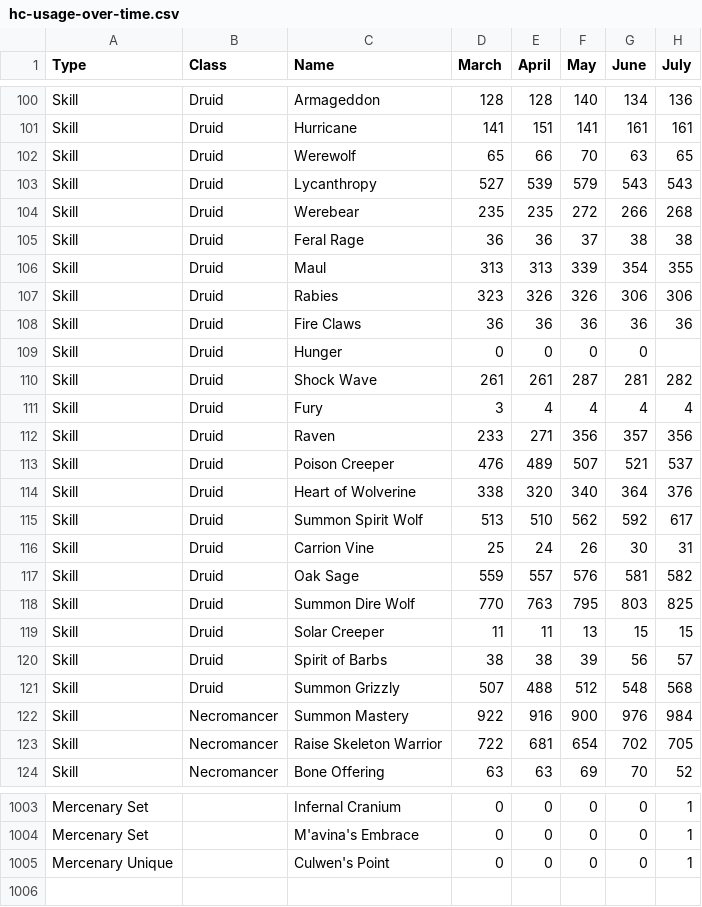
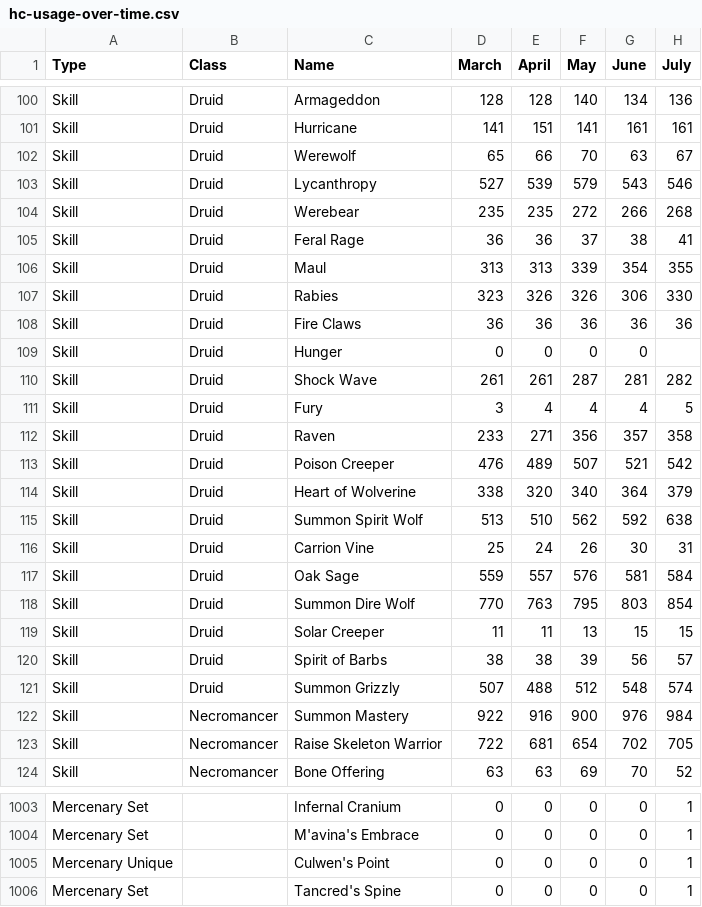
Before and after one commit to qordwasalreadytaken/pod-stats, a CSV file: hc-usage-over-time.csv, drawn as a sheet; only a part is shown, gaps mark what is left out; the diff covers the shown part only.

```diff
--- a/hc-usage-over-time.csv
+++ b/hc-usage-over-time.csv
@@ -101,8 +101,8 @@ Skill,Druid,Armageddon,128,128,140,134,136
 Skill,Druid,Hurricane,141,151,141,161,161
-Skill,Druid,Werewolf,65,66,70,63,65
-Skill,Druid,Lycanthropy,527,539,579,543,543
+Skill,Druid,Werewolf,65,66,70,63,67
+Skill,Druid,Lycanthropy,527,539,579,543,546
 Skill,Druid,Werebear,235,235,272,266,268
-Skill,Druid,Feral Rage,36,36,37,38,38
+Skill,Druid,Feral Rage,36,36,37,38,41
 Skill,Druid,Maul,313,313,339,354,355
-Skill,Druid,Rabies,323,326,326,306,306
+Skill,Druid,Rabies,323,326,326,306,330
 Skill,Druid,Fire Claws,36,36,36,36,36
@@ -110,13 +110,13 @@ Skill,Druid,Hunger,0,0,0,0,
 Skill,Druid,Shock Wave,261,261,287,281,282
-Skill,Druid,Fury,3,4,4,4,4
-Skill,Druid,Raven,233,271,356,357,356
-Skill,Druid,Poison Creeper,476,489,507,521,537
-Skill,Druid,Heart of Wolverine,338,320,340,364,376
-Skill,Druid,Summon Spirit Wolf,513,510,562,592,617
+Skill,Druid,Fury,3,4,4,4,5
+Skill,Druid,Raven,233,271,356,357,358
+Skill,Druid,Poison Creeper,476,489,507,521,542
+Skill,Druid,Heart of Wolverine,338,320,340,364,379
+Skill,Druid,Summon Spirit Wolf,513,510,562,592,638
 Skill,Druid,Carrion Vine,25,24,26,30,31
-Skill,Druid,Oak Sage,559,557,576,581,582
-Skill,Druid,Summon Dire Wolf,770,763,795,803,825
+Skill,Druid,Oak Sage,559,557,576,581,584
+Skill,Druid,Summon Dire Wolf,770,763,795,803,854
 Skill,Druid,Solar Creeper,11,11,13,15,15
 Skill,Druid,Spirit of Barbs,38,38,39,56,57
-Skill,Druid,Summon Grizzly,507,488,512,548,568
+Skill,Druid,Summon Grizzly,507,488,512,548,574
 Skill,Necromancer,Summon Mastery,922,916,900,976,984
@@ -1005 +1005,2 @@ Mercenary Set,,M'avina's Embrace,0,0,0,0,1
 Mercenary Unique,,Culwen's Point,0,0,0,0,1
+Mercenary Set,,Tancred's Spine,0,0,0,0,1
```
Also changed, not shown: 24 edited cells elsewhere in this file, sc-usage-over-time.csv, 42 other files.
